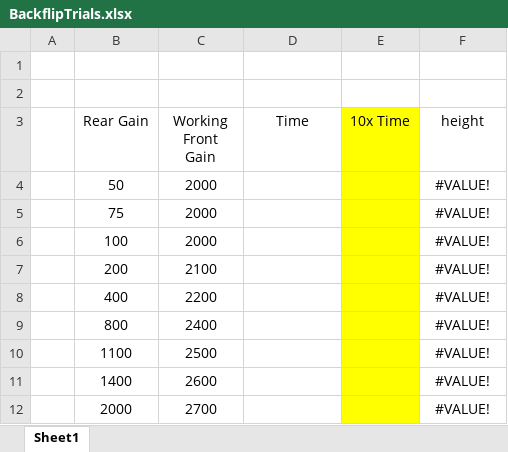
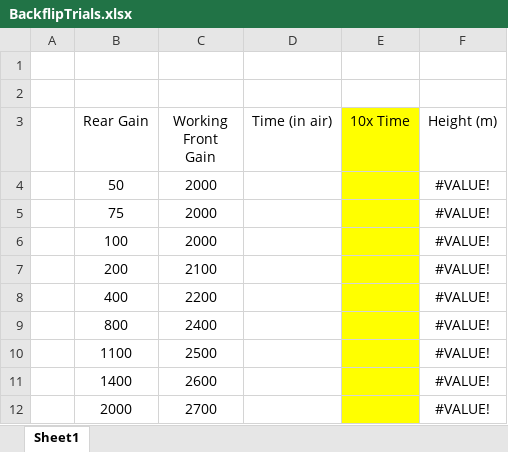
Before and after one commit to dcho228/backflipfred, an Excel workbook: BackflipTrials.xlsx, sheet Sheet1, drawn as a sheet; values as stored, in another font and other column widths than the file's, no borders; charts and pictures not drawn; the diff names each change by its address in the sheet, - before the commit and + after, or states it on an @@ line.

Commit message:
Add files via upload

```diff
--- a/BackflipTrials.xlsx (sheet Sheet1)
+++ b/BackflipTrials.xlsx (sheet Sheet1)
-D3: Time
+D3: Time (in air)
-F3: height
+F3: Height (m)
```
